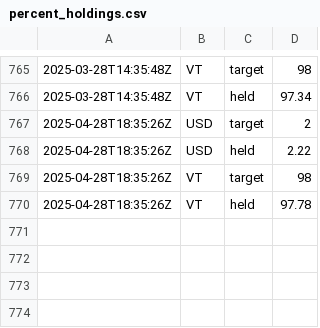
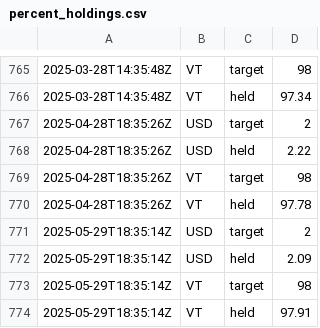
Before and after one commit to riazarbi/alpaca-live, a CSV file: percent_holdings.csv, drawn as a sheet; only a part is shown, gaps mark what is left out.

```diff
--- a/percent_holdings.csv
+++ b/percent_holdings.csv
@@ -770 +770,5 @@
 2025-04-28T18:35:26Z,VT,held,97.78
+2025-05-29T18:35:14Z,USD,target,2
+2025-05-29T18:35:14Z,USD,held,2.09
+2025-05-29T18:35:14Z,VT,target,98
+2025-05-29T18:35:14Z,VT,held,97.91
```
Also changed, not shown: drift_changes.csv, 1 other file.
